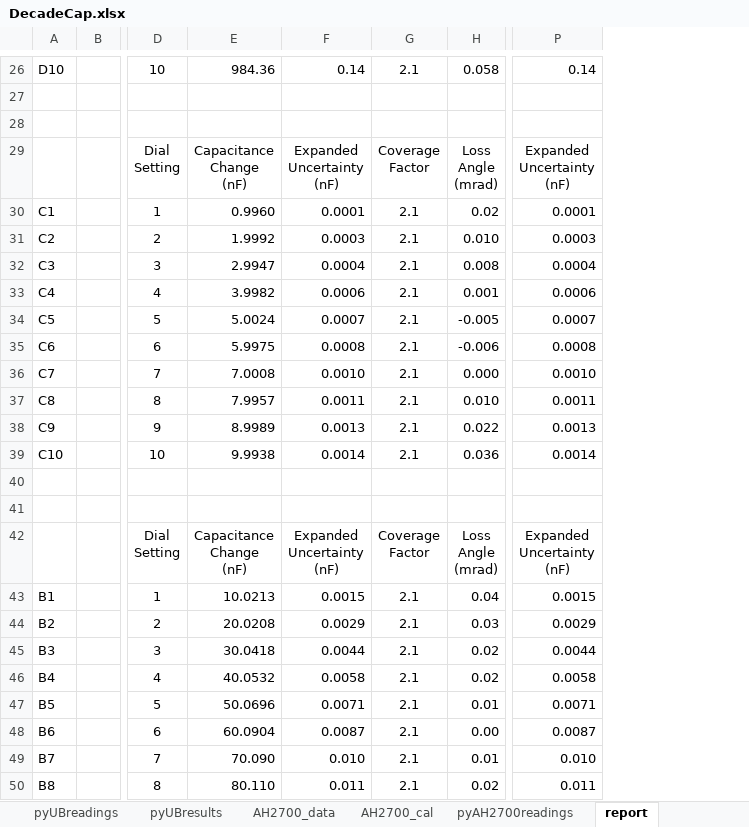
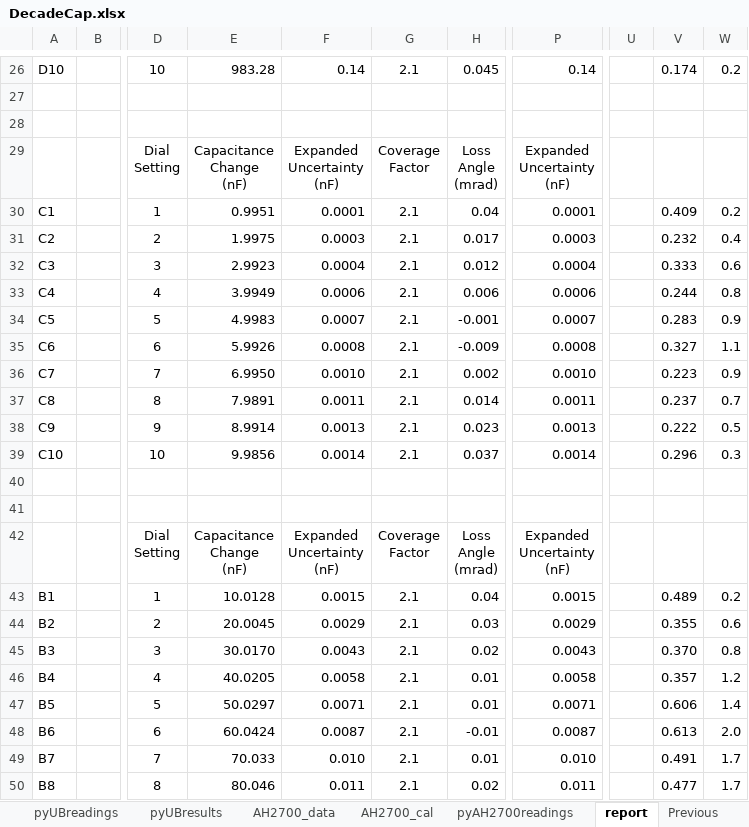
Before and after one commit to metrologist/UniversalBridge3, an Excel workbook: DecadeCap.xlsx, sheet report, drawn as a sheet; only a part is shown, gaps mark what is left out; values as stored, in another font and other column widths than the file's, no borders; removed rows and columns are numbered as before the commit, all else as after; ↵ is a line break in a cell; the diff covers the shown part only; the diff names each change by its address in the sheet, - before the commit and + after, or states it on an @@ line.

```diff
--- a/DecadeCap.xlsx (sheet report)
+++ b/DecadeCap.xlsx (sheet report)
+sheet tab: Previous
-column E, rows 26-50: 984.36 |  |  | Capacitance ↵ Change ↵ (nF) | 0.9960 | 1.9992 | 2.9947 | 3.9982 | 5.0024 | 5.9975 | 7.0008 | 7.9957 | 8.9989 | 9.9938 |  |  | Capacitance ↵ Change ↵ (nF) | 10.0213 | 20.0208 | 30.0418 | 40.0532 | 50.0696 | 60.0904 | 70.090 | 80.110
+column E, rows 26-50: 983.28 |  |  | Capacitance ↵ Change ↵ (nF) | 0.9951 | 1.9975 | 2.9923 | 3.9949 | 4.9983 | 5.9926 | 6.9950 | 7.9891 | 8.9914 | 9.9856 |  |  | Capacitance ↵ Change ↵ (nF) | 10.0128 | 20.0045 | 30.0170 | 40.0205 | 50.0297 | 60.0424 | 70.033 | 80.046
+column U, empty
+column V, rows 26-50: 0.174 |  |  |  | 0.409 | 0.232 | 0.333 | 0.244 | 0.283 | 0.327 | 0.223 | 0.237 | 0.222 | 0.296 |  |  |  | 0.489 | 0.355 | 0.370 | 0.357 | 0.606 | 0.613 | 0.491 | 0.477
+column W, rows 26-50: 0.2 |  |  |  | 0.2 | 0.4 | 0.6 | 0.8 | 0.9 | 1.1 | 0.9 | 0.7 | 0.5 | 0.3 |  |  |  | 0.2 | 0.6 | 0.8 | 1.2 | 1.4 | 2.0 | 1.7 | 1.7
-H26: 0.058
+H26: 0.045
-H30: 0.02
+H30: 0.04
-H31: 0.010
+H31: 0.017
-H32: 0.008
+H32: 0.012
-H33: 0.001
+H33: 0.006
-H34: -0.005
+H34: -0.001
-H35: -0.006
+H35: -0.009
-H36: 0.000
+H36: 0.002
-H37: 0.010
+H37: 0.014
-H38: 0.022
+H38: 0.023
-H39: 0.036
+H39: 0.037
-F45: 0.0044
+F45: 0.0043
-P45: 0.0044
+P45: 0.0043
-H46: 0.02
+H46: 0.01
-H48: 0.00
+H48: -0.01
```
Also changed, not shown: 39 edited cells and cell formats elsewhere in this sheet, sheet pyUBresults, sheet pyUBreadings, sheet AH2700_cal, decadeCap_Results.xlsx, sullivan_Results.xlsx, 7 other files.
